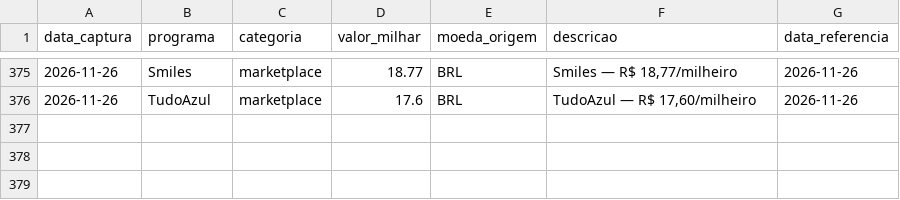
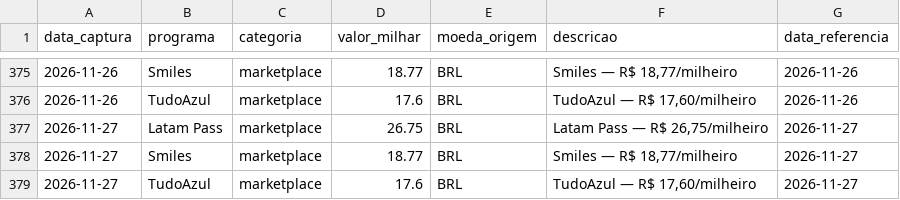
Before and after one commit to PulseDataLabs/PulseMilhas, a CSV file: data/firstclass.csv, drawn as a sheet; only a part is shown, gaps mark what is left out.

```diff
--- a/data/firstclass.csv
+++ b/data/firstclass.csv
@@ -376 +376,4 @@ data_captura,programa,categoria,valor_milhar,moeda_origem,descricao,data_referen
 2026-11-26,TudoAzul,marketplace,17.6,BRL,"TudoAzul — R$ 17,60/milheiro",2026-11-26
+2026-11-27,Latam Pass,marketplace,26.75,BRL,"Latam Pass — R$ 26,75/milheiro",2026-11-27
+2026-11-27,Smiles,marketplace,18.77,BRL,"Smiles — R$ 18,77/milheiro",2026-11-27
+2026-11-27,TudoAzul,marketplace,17.6,BRL,"TudoAzul — R$ 17,60/milheiro",2026-11-27
```
Also changed, not shown: data/bradesco_estrelas.csv, data/cotacaomilhas.csv, 12 other files.
